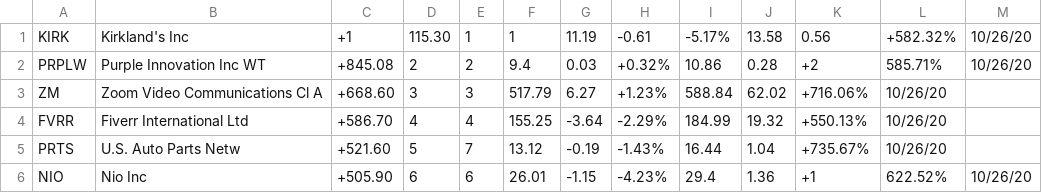
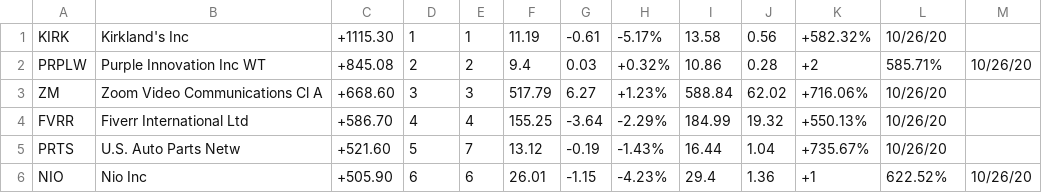
Before and after one commit to VitalyKolesnikov/LimitChecker, a CSV file: src/main/resources/top100.csv, drawn as a sheet; only a part is shown.

```diff
--- a/src/main/resources/top100.csv
+++ b/src/main/resources/top100.csv
@@ -1,2 +1,2 @@
-KIRK,Kirkland's Inc,+1,115.30,1,1,11.19,-0.61,-5.17%,13.58,0.56,+582.32%,10/26/20
+KIRK,Kirkland's Inc,+1115.30,1,1,11.19,-0.61,-5.17%,13.58,0.56,+582.32%,10/26/20
 PRPLW,Purple Innovation Inc WT,+845.08,2,2,9.4,0.03,+0.32%,10.86,0.28,+2,585.71%,10/26/20
```
Also changed, not shown: 12 other files.
